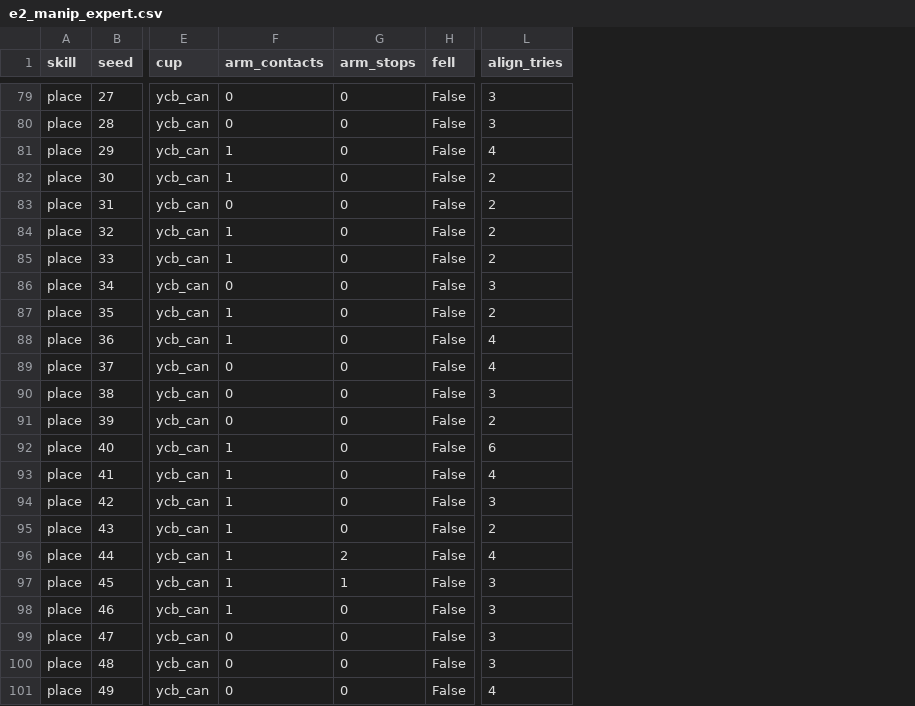
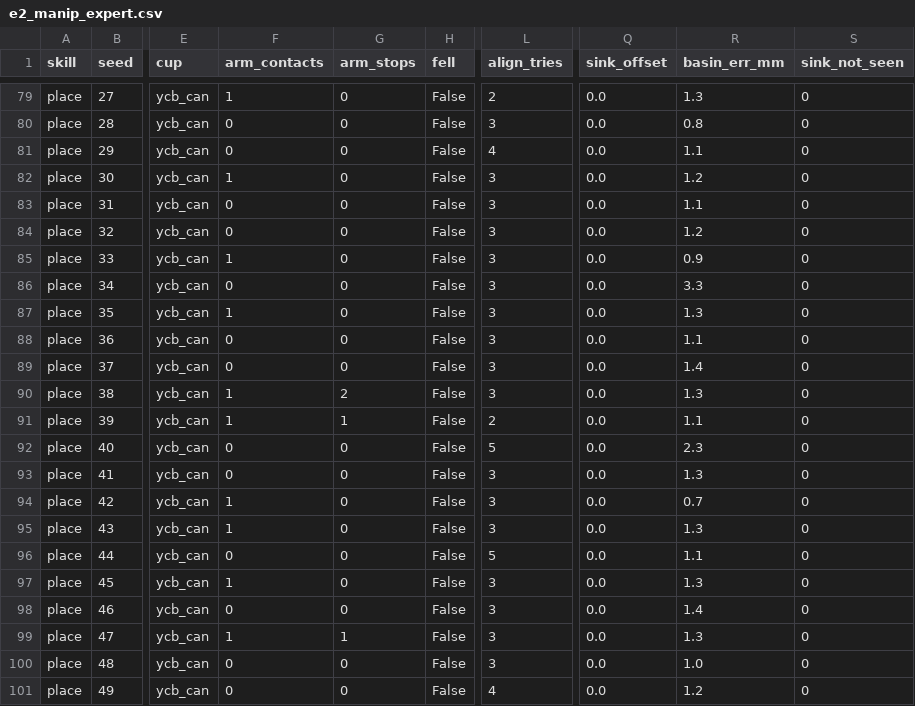
Before and after one commit to chutuanviet1302/HomeBot-Sim, a CSV file: results/e2_manip_expert.csv, drawn as a sheet; only a part is shown, gaps mark what is left out; the diff covers the shown part only; the diff names each change by its address in the sheet, - before the commit and + after, or states it on an @@ line.

```diff
--- a/results/e2_manip_expert.csv
+++ b/results/e2_manip_expert.csv
+column Q (sink_offset), rows 79-101: all 0.0
+column R (basin_err_mm), rows 79-101: 1.3 | 0.8 | 1.1 | 1.2 | 1.1 | 1.2 | 0.9 | 3.3 | 1.3 | 1.1 | 1.4 | 1.3 | 1.1 | 2.3 | 1.3 | 0.7 | 1.3 | 1.1 | 1.3 | 1.4 | 1.3 | 1.0 | 1.2
+column S (sink_not_seen), rows 79-101: all 0
-F79 (arm_contacts): 0
+F79 (arm_contacts): 1
-L79 (align_tries): 3
+L79 (align_tries): 2
-F81 (arm_contacts): 1
+F81 (arm_contacts): 0
-L82:L85 (align_tries): 2
+L82:L85 (align_tries): 3
-F84 (arm_contacts): 1
+F84 (arm_contacts): 0
-L87 (align_tries): 2
+L87 (align_tries): 3
-F88 (arm_contacts): 1
+F88 (arm_contacts): 0
-L88:L89 (align_tries): 4
+L88:L89 (align_tries): 3
-F90:F91 (arm_contacts): 0
+F90:F91 (arm_contacts): 1
-G90 (arm_stops): 0
+G90 (arm_stops): 2
-G91 (arm_stops): 0
+G91 (arm_stops): 1
-F92:F93 (arm_contacts): 1
+F92:F93 (arm_contacts): 0
-L92 (align_tries): 6
+L92 (align_tries): 5
-L93 (align_tries): 4
+L93 (align_tries): 3
-L95 (align_tries): 2
+L95 (align_tries): 3
-F96 (arm_contacts): 1
+F96 (arm_contacts): 0
-G96 (arm_stops): 2
+G96 (arm_stops): 0
-L96 (align_tries): 4
+L96 (align_tries): 5
-G97 (arm_stops): 1
+G97 (arm_stops): 0
-F98 (arm_contacts): 1
+F98 (arm_contacts): 0
-F99 (arm_contacts): 0
+F99 (arm_contacts): 1
-G99 (arm_stops): 0
+G99 (arm_stops): 1
```
Also changed, not shown: 27 edited cells elsewhere in this file, 13 other files.
